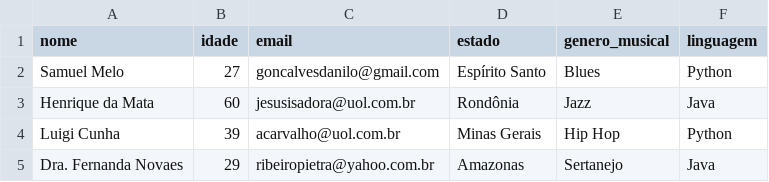
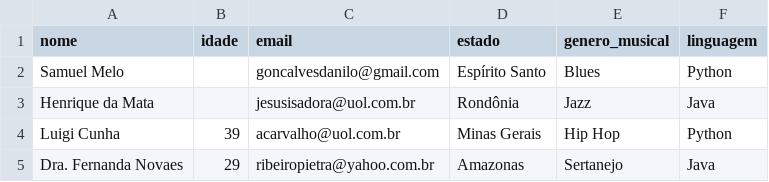
Before and after one commit to ericksonlopes/Practicing_Pandas, a CSV file: 03_kaggle_learn_pandas/02_data.csv, drawn as a sheet; only a part is shown.

Commit message:
finalizando kaggle lear pandas

```diff
--- a/03_kaggle_learn_pandas/02_data.csv
+++ b/03_kaggle_learn_pandas/02_data.csv
@@ -1,4 +1,4 @@
 nome,idade,email,estado,genero_musical,linguagem
-Samuel Melo,27,goncalvesdanilo@gmail.com,Espírito Santo,Blues,Python
-Henrique da Mata,60,jesusisadora@uol.com.br,Rondônia,Jazz,Java
+Samuel Melo,,goncalvesdanilo@gmail.com,Espírito Santo,Blues,Python
+Henrique da Mata,,jesusisadora@uol.com.br,Rondônia,Jazz,Java
 Luigi Cunha,39,acarvalho@uol.com.br,Minas Gerais,Hip Hop,Python
```
Also changed, not shown: 1 other file.
